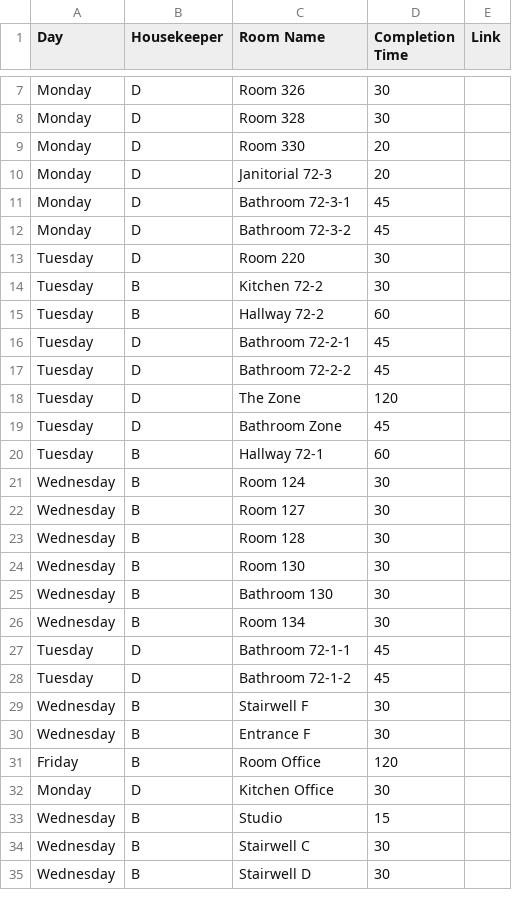
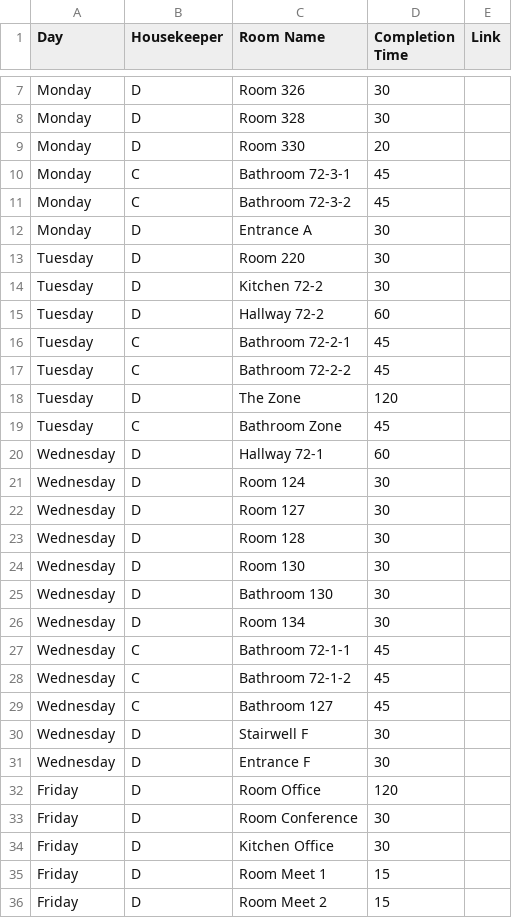
Before and after one commit to nothinghysterical/repository, a CSV file: schedules/Colerain-Week4.csv, drawn as a sheet; only a part is shown, gaps mark what is left out; the diff covers the shown part only.

Commit message:
Update Colerain-Week4.csv

```diff
--- a/schedules/Colerain-Week4.csv
+++ b/schedules/Colerain-Week4.csv
@@ -9,27 +9,28 @@ Monday,D,Room 328,30,
 Monday,D,Room 330,20,
-Monday,D,Janitorial 72-3,20,
-Monday,D,Bathroom 72-3-1,45,
-Monday,D,Bathroom 72-3-2,45,
+Monday,C,Bathroom 72-3-1,45,
+Monday,C,Bathroom 72-3-2,45,
+Monday,D,Entrance A,30,
 Tuesday,D,Room 220,30,
-Tuesday,B,Kitchen 72-2,30,
-Tuesday,B,Hallway 72-2,60,
-Tuesday,D,Bathroom 72-2-1,45,
-Tuesday,D,Bathroom 72-2-2,45,
+Tuesday,D,Kitchen 72-2,30,
+Tuesday,D,Hallway 72-2,60,
+Tuesday,C,Bathroom 72-2-1,45,
+Tuesday,C,Bathroom 72-2-2,45,
 Tuesday,D,The Zone,120,
-Tuesday,D,Bathroom Zone,45,
-Tuesday,B,Hallway 72-1,60,
-Wednesday,B,Room 124,30,
-Wednesday,B,Room 127,30,
-Wednesday,B,Room 128,30,
-Wednesday,B,Room 130,30,
-Wednesday,B,Bathroom 130,30,
-Wednesday,B,Room 134,30,
-Tuesday,D,Bathroom 72-1-1,45,
-Tuesday,D,Bathroom 72-1-2,45,
-Wednesday,B,Stairwell F,30,
-Wednesday,B,Entrance F,30,
-Friday,B,Room Office,120,
-Monday,D,Kitchen Office,30,
-Wednesday,B,Studio,15,
-Wednesday,B,Stairwell C,30,
-Wednesday,B,Stairwell D,30,
+Tuesday,C,Bathroom Zone,45,
+Wednesday,D,Hallway 72-1,60,
+Wednesday,D,Room 124,30,
+Wednesday,D,Room 127,30,
+Wednesday,D,Room 128,30,
+Wednesday,D,Room 130,30,
+Wednesday,D,Bathroom 130,30,
+Wednesday,D,Room 134,30,
+Wednesday,C,Bathroom 72-1-1,45,
+Wednesday,C,Bathroom 72-1-2,45,
+Wednesday,C,Bathroom 127,45,
+Wednesday,D,Stairwell F,30,
+Wednesday,D,Entrance F,30,
+Friday,D,Room Office,120,
+Friday,D,Room Conference,30,
+Friday,D,Kitchen Office,30,
+Friday,D,Room Meet 1,15,
+Friday,D,Room Meet 2,15,
```
Also changed, not shown: 3 added rows, 12 removed rows and 30 edited cells elsewhere in this file.
